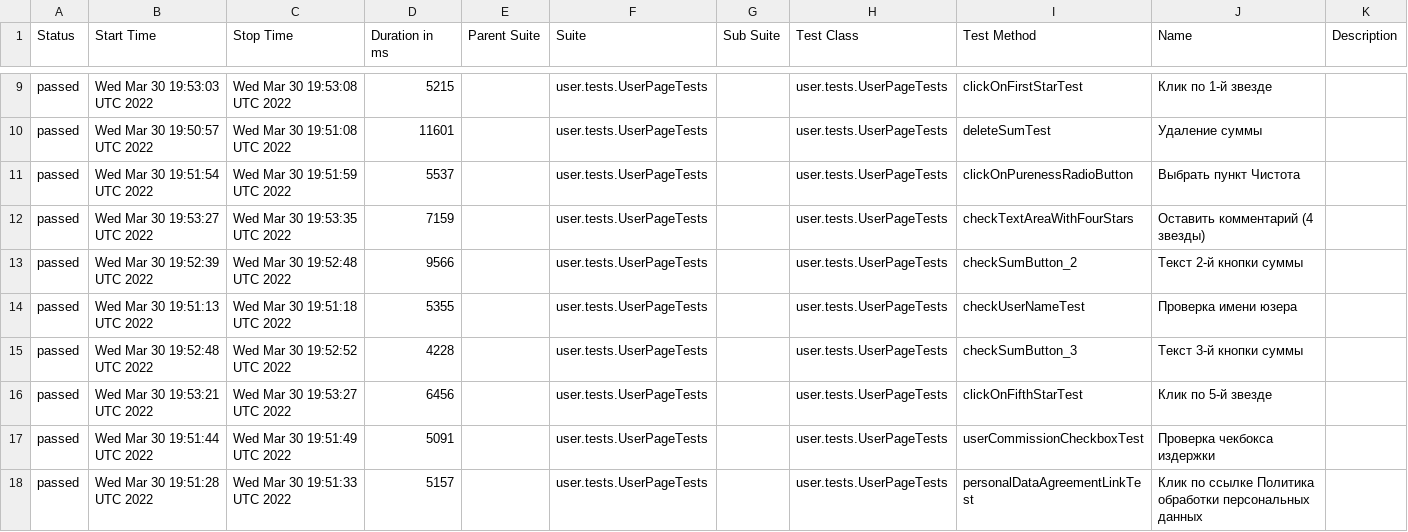
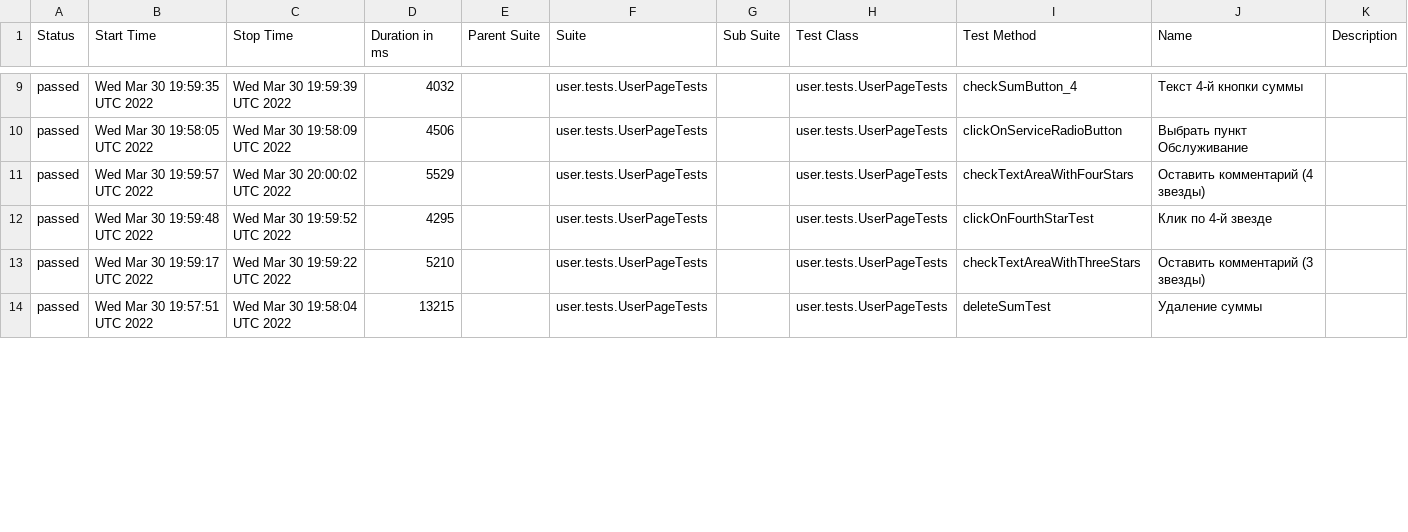
Before and after one commit to AntonovArtur/Web-UI, a CSV file: docs/allure-maven-plugin/data/suites.csv, drawn as a sheet; only a part is shown, gaps mark what is left out; the diff covers the shown part only.

Commit message:
Deploying to test from master 27cc01ddbdfda48d7ec4912964d5f7d8c0d239d6

```diff
--- a/docs/allure-maven-plugin/data/suites.csv
+++ b/docs/allure-maven-plugin/data/suites.csv
@@ -9,10 +9,6 @@
-"passed","Wed Mar 30 19:53:03 UTC 2022","Wed Mar 30 19:53:08 UTC 2022","5215","","user.tests.UserPageTests","","user.tests.UserPageTests","clickOnFirstStarTest","Клик по 1-й звезде",""
-"passed","Wed Mar 30 19:50:57 UTC 2022","Wed Mar 30 19:51:08 UTC 2022","11601","","user.tests.UserPageTests","","user.tests.UserPageTests","deleteSumTest","Удаление суммы",""
-"passed","Wed Mar 30 19:51:54 UTC 2022","Wed Mar 30 19:51:59 UTC 2022","5537","","user.tests.UserPageTests","","user.tests.UserPageTests","clickOnPurenessRadioButton","Выбрать пункт Чистота",""
-"passed","Wed Mar 30 19:53:27 UTC 2022","Wed Mar 30 19:53:35 UTC 2022","7159","","user.tests.UserPageTests","","user.tests.UserPageTests","checkTextAreaWithFourStars","Оставить комментарий (4 звезды)",""
-"passed","Wed Mar 30 19:52:39 UTC 2022","Wed Mar 30 19:52:48 UTC 2022","9566","","user.tests.UserPageTests","","user.tests.UserPageTests","checkSumButton_2","Текст 2-й кнопки суммы",""
-"passed","Wed Mar 30 19:51:13 UTC 2022","Wed Mar 30 19:51:18 UTC 2022","5355","","user.tests.UserPageTests","","user.tests.UserPageTests","checkUserNameTest","Проверка имени юзера",""
-"passed","Wed Mar 30 19:52:48 UTC 2022","Wed Mar 30 19:52:52 UTC 2022","4228","","user.tests.UserPageTests","","user.tests.UserPageTests","checkSumButton_3","Текст 3-й кнопки суммы",""
-"passed","Wed Mar 30 19:53:21 UTC 2022","Wed Mar 30 19:53:27 UTC 2022","6456","","user.tests.UserPageTests","","user.tests.UserPageTests","clickOnFifthStarTest","Клик по 5-й звезде",""
-"passed","Wed Mar 30 19:51:44 UTC 2022","Wed Mar 30 19:51:49 UTC 2022","5091","","user.tests.UserPageTests","","user.tests.UserPageTests","userCommissionCheckboxTest","Проверка чекбокса издержки",""
-"passed","Wed Mar 30 19:51:28 UTC 2022","Wed Mar 30 19:51:33 UTC 2022","5157","","user.tests.UserPageTests","","user.tests.UserPageTests","personalDataAgreementLinkTest","Клик по ссылке Политика обработки персональных данных",""
+"passed","Wed Mar 30 19:59:35 UTC 2022","Wed Mar 30 19:59:39 UTC 2022","4032","","user.tests.UserPageTests","","user.tests.UserPageTests","checkSumButton_4","Текст 4-й кнопки суммы",""
+"passed","Wed Mar 30 19:58:05 UTC 2022","Wed Mar 30 19:58:09 UTC 2022","4506","","user.tests.UserPageTests","","user.tests.UserPageTests","clickOnServiceRadioButton","Выбрать пункт Обслуживание",""
+"passed","Wed Mar 30 19:59:57 UTC 2022","Wed Mar 30 20:00:02 UTC 2022","5529","","user.tests.UserPageTests","","user.tests.UserPageTests","checkTextAreaWithFourStars","Оставить комментарий (4 звезды)",""
+"passed","Wed Mar 30 19:59:48 UTC 2022","Wed Mar 30 19:59:52 UTC 2022","4295","","user.tests.UserPageTests","","user.tests.UserPageTests","clickOnFourthStarTest","Клик по 4-й звезде",""
+"passed","Wed Mar 30 19:59:17 UTC 2022","Wed Mar 30 19:59:22 UTC 2022","5210","","user.tests.UserPageTests","","user.tests.UserPageTests","checkTextAreaWithThreeStars","Оставить комментарий (3 звезды)",""
+"passed","Wed Mar 30 19:57:51 UTC 2022","Wed Mar 30 19:58:04 UTC 2022","13215","","user.tests.UserPageTests","","user.tests.UserPageTests","deleteSumTest","Удаление суммы",""
```
Also changed, not shown: 6 added rows, 2 removed rows and 68 edited cells elsewhere in this file, 53 other files.
